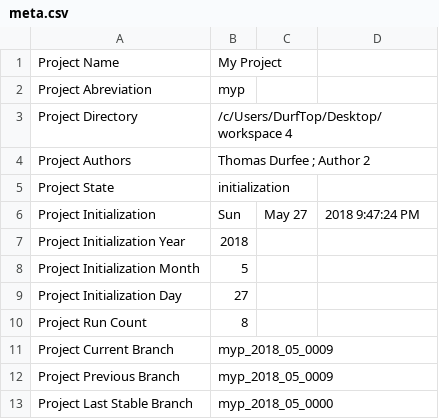
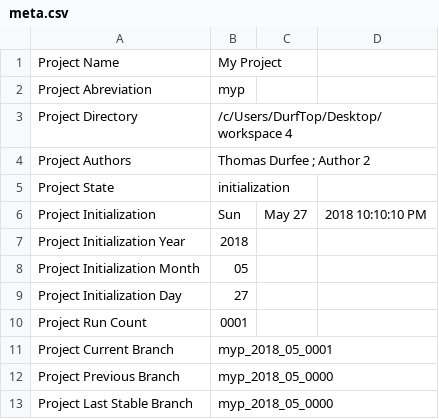
Before and after one commit to thodurfee/my_repo, a CSV file: D Settings/meta.csv, drawn as a sheet; the diff names each change by its address in the sheet, - before the commit and + after, or states it on an @@ line.

```diff
--- a/D Settings/meta.csv
+++ b/D Settings/meta.csv
-D6: 2018 9:47:24 PM
+D6: 2018 10:10:10 PM
-B8: 5
+B8: 05
-B10: 8
+B10: 0001
-B11: myp_2018_05_0009
+B11: myp_2018_05_0001
-B12: myp_2018_05_0009
+B12: myp_2018_05_0000
```
Also changed, not shown: 3 other files.
